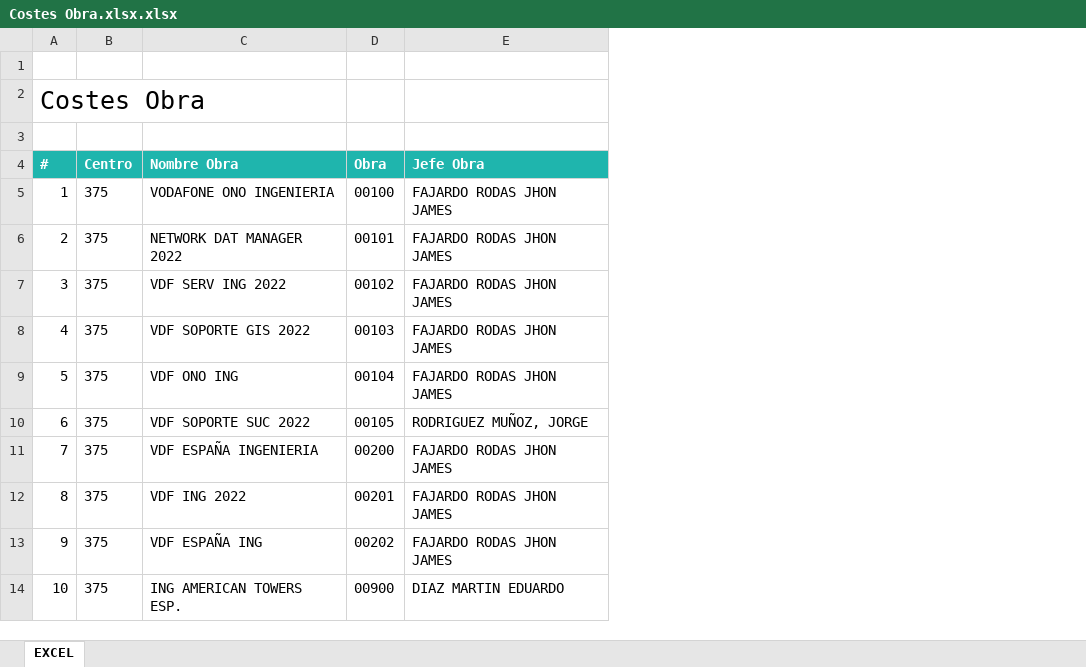
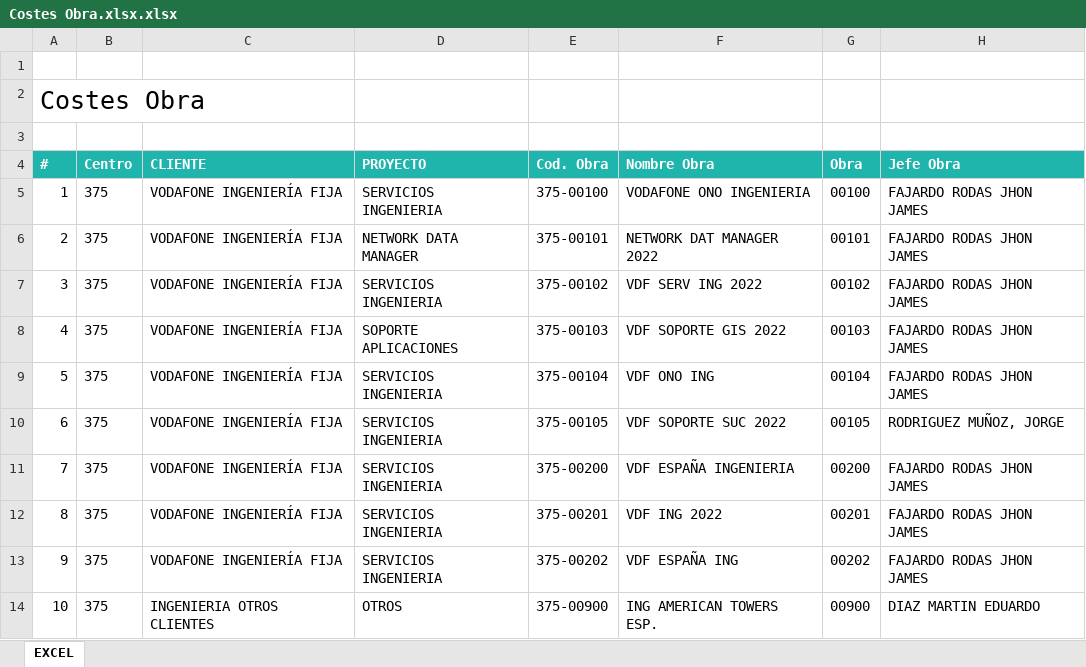
Before and after one commit to JhonFajardoRodas/TFM-GIT, an Excel workbook: Origin_Files/Costes Obra.xlsx.xlsx, sheet EXCEL, drawn as a sheet; only a part is shown; values as stored, in another font and other column widths than the file's, no borders; the diff names each change by its address in the sheet, - before the commit and + after, or states it on an @@ line.

```diff
--- a/Origin_Files/Costes Obra.xlsx.xlsx (sheet EXCEL)
+++ b/Origin_Files/Costes Obra.xlsx.xlsx (sheet EXCEL)
+column C (CLIENTE), rows 5-14: VODAFONE INGENIERÍA FIJA | VODAFONE INGENIERÍA FIJA | VODAFONE INGENIERÍA FIJA | VODAFONE INGENIERÍA FIJA | VODAFONE INGENIERÍA FIJA | VODAFONE INGENIERÍA FIJA | VODAFONE INGENIERÍA FIJA | VODAFONE INGENIERÍA FIJA | VODAFONE INGENIERÍA FIJA | INGENIERIA OTROS CLIENTES
+column D (PROYECTO), rows 5-14: SERVICIOS INGENIERIA | NETWORK DATA MANAGER | SERVICIOS INGENIERIA | SOPORTE APLICACIONES | SERVICIOS INGENIERIA | SERVICIOS INGENIERIA | SERVICIOS INGENIERIA | SERVICIOS INGENIERIA | SERVICIOS INGENIERIA | OTROS
+column E (Cod. Obra), rows 5-14: 375-00100 | 375-00101 | 375-00102 | 375-00103 | 375-00104 | 375-00105 | 375-00200 | 375-00201 | 375-00202 | 375-00900
```
Also changed, not shown: Origin_Files/2025.05 Objetivos TELECO INGENIERIA_rev.xlsx, 15 other files.
